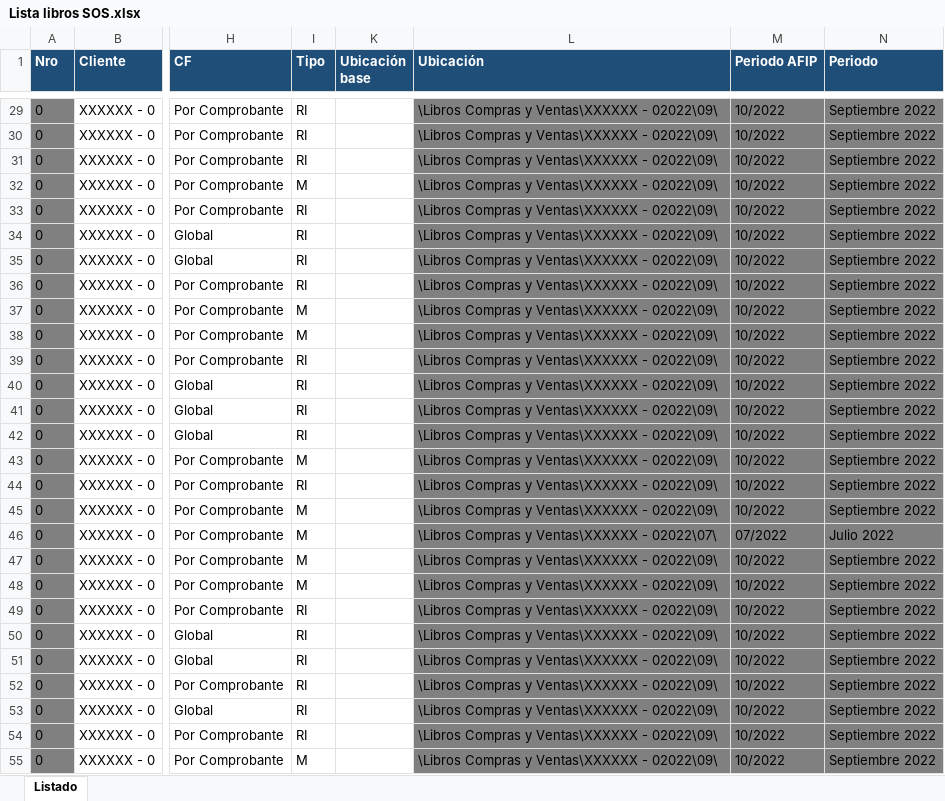
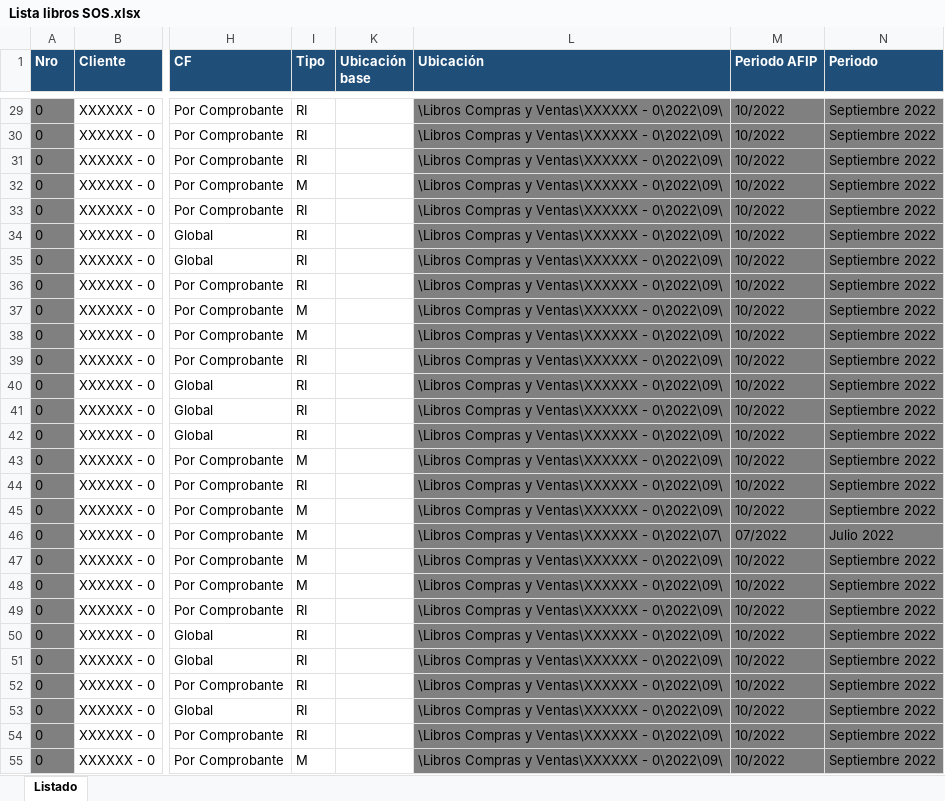
Before and after one commit to abustosp/IVA-Compras-y-Ventas-PDF-y-TXT-de-LID, an Excel workbook: Lista libros SOS.xlsx, sheet Listado, drawn as a sheet; only a part is shown, gaps mark what is left out; values as stored, in another font and other column widths than the file's, no borders; the diff covers the shown part only; the diff names each change by its address in the sheet, - before the commit and + after, or states it on an @@ line.

Commit message:
Update lista

```diff
--- a/Lista libros SOS.xlsx (sheet Listado)
+++ b/Lista libros SOS.xlsx (sheet Listado)
-L29:L45 (Ubicación): \Libros Compras y Ventas\XXXXXX - 02022\09\
+L29:L45 (Ubicación): \Libros Compras y Ventas\XXXXXX - 0\2022\09\
-L46 (Ubicación): \Libros Compras y Ventas\XXXXXX - 02022\07\
+L46 (Ubicación): \Libros Compras y Ventas\XXXXXX - 0\2022\07\
-L47:L55 (Ubicación): \Libros Compras y Ventas\XXXXXX - 02022\09\
+L47:L55 (Ubicación): \Libros Compras y Ventas\XXXXXX - 0\2022\09\
```
Also changed, not shown: 41 edited cells elsewhere in this sheet.
